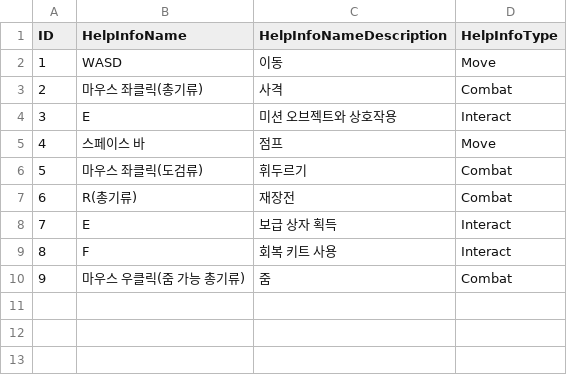
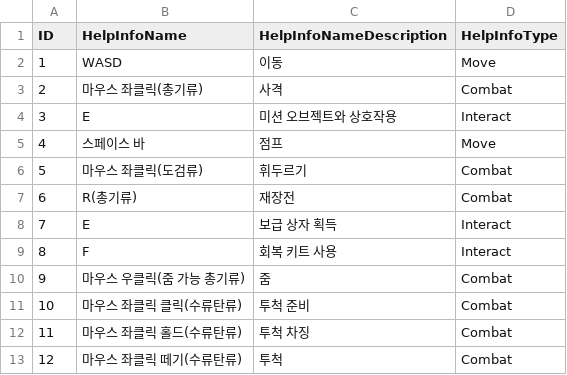
Before and after one commit to YouYeDam/AlienHunter, a CSV file: Data/HelpInfoData.csv, drawn as a sheet; the diff names each change by its address in the sheet, - before the commit and + after, or states it on an @@ line.

```diff
--- a/Data/HelpInfoData.csv
+++ b/Data/HelpInfoData.csv
+row 11: 10 | 마우스 좌클릭 클릭(수류탄류) | 투척 준비 | Combat
+row 12: 11 | 마우스 좌클릭 홀드(수류탄류) | 투척 차징 | Combat
+row 13: 12 | 마우스 좌클릭 떼기(수류탄류) | 투척 | Combat
```
Also changed, not shown: Data/GrenadeItemData.csv, 31 other files.
